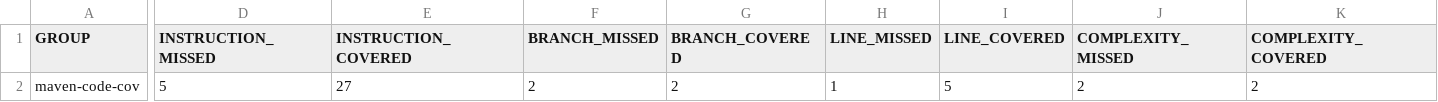
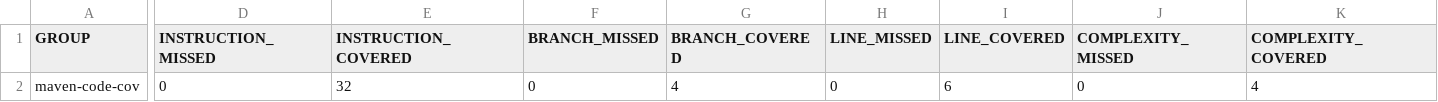
Before and after one commit to praveenrajnexela/AppCode, a CSV file: target/site/jacoco/jacoco.csv, drawn as a sheet; only a part is shown, gaps mark what is left out; the diff names each change by its address in the sheet, - before the commit and + after, or states it on an @@ line.

```diff
--- a/target/site/jacoco/jacoco.csv
+++ b/target/site/jacoco/jacoco.csv
-D2 (INSTRUCTION_MISSED): 5
+D2 (INSTRUCTION_MISSED): 0
-E2 (INSTRUCTION_COVERED): 27
+E2 (INSTRUCTION_COVERED): 32
-F2 (BRANCH_MISSED): 2
+F2 (BRANCH_MISSED): 0
-G2 (BRANCH_COVERED): 2
+G2 (BRANCH_COVERED): 4
-H2 (LINE_MISSED): 1
+H2 (LINE_MISSED): 0
-I2 (LINE_COVERED): 5
+I2 (LINE_COVERED): 6
-J2 (COMPLEXITY_MISSED): 2
+J2 (COMPLEXITY_MISSED): 0
-K2 (COMPLEXITY_COVERED): 2
+K2 (COMPLEXITY_COVERED): 4
```
Also changed, not shown: 15 other files.
